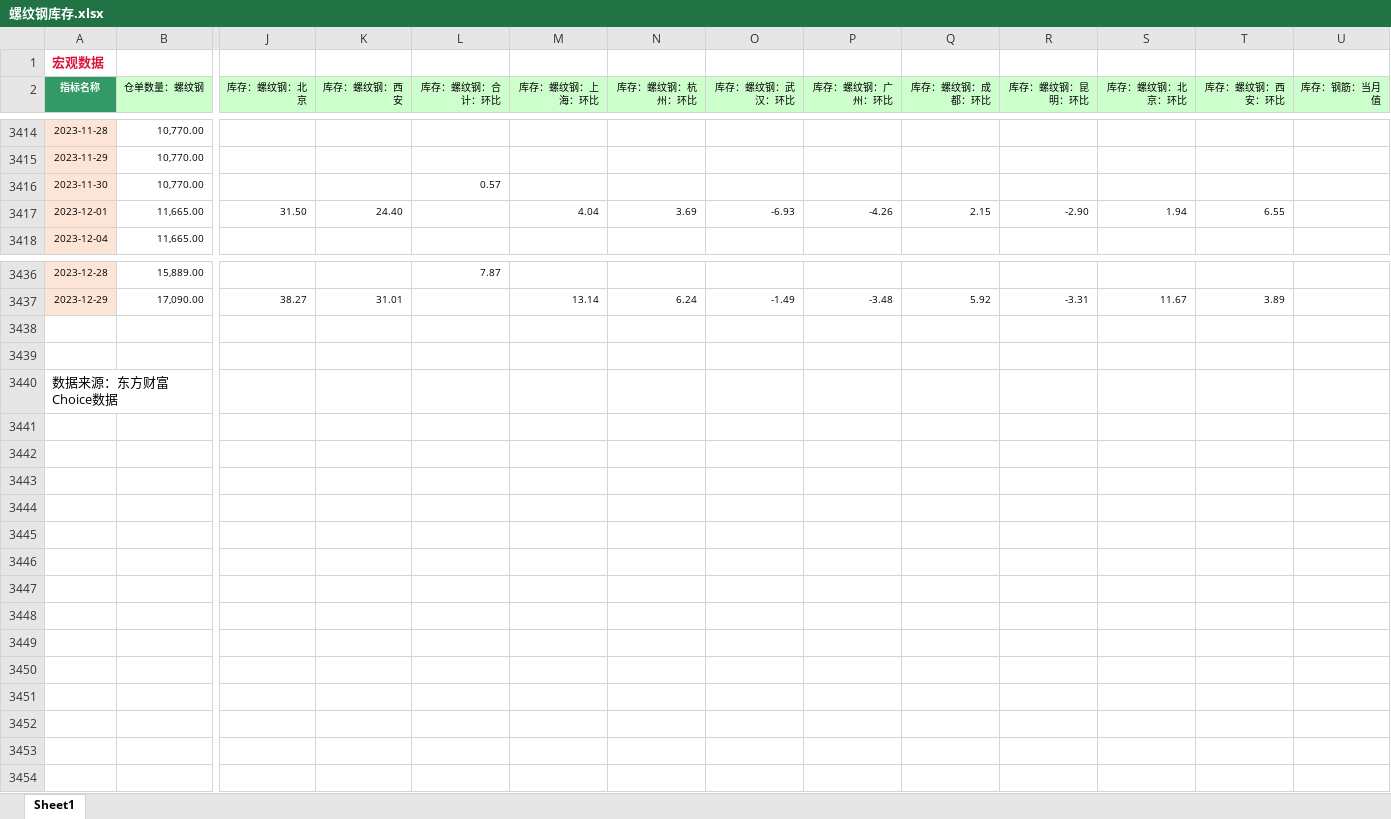
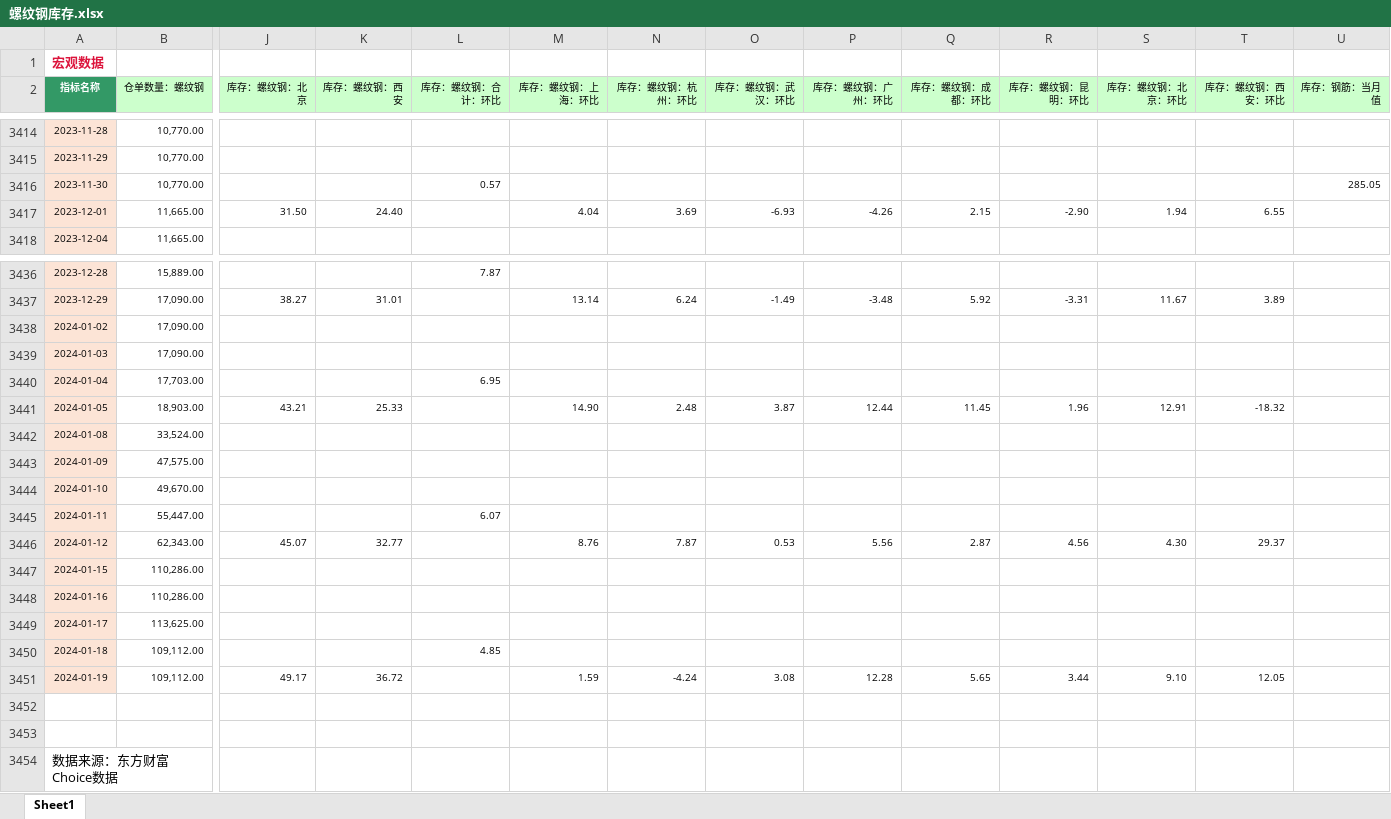
Before and after one commit to Howard-66/futures_nexus, an Excel workbook: steel/data/mid-stream/螺纹钢/螺纹钢库存.xlsx, sheet Sheet1, drawn as a sheet; only a part is shown, gaps mark what is left out; values as stored, in another font and other column widths than the file's, no borders; rows hold the shown columns only; the diff names each change by its address in the sheet, - before the commit and + after, or states it on an @@ line.

Commit message:
1.update data to 2024-1-19; 2.implement auto-complete data downloading code

```diff
--- a/steel/data/mid-stream/螺纹钢/螺纹钢库存.xlsx (sheet Sheet1)
+++ b/steel/data/mid-stream/螺纹钢/螺纹钢库存.xlsx (sheet Sheet1)
-U3416 (库存：钢筋：当月值): (empty)
+U3416 (库存：钢筋：当月值): 285.05
+row 3438: 2024-01-02 | 17,090.00
+row 3439: 2024-01-03 | 17,090.00
+row 3440: 2024-01-04 | 17,703.00 |  |  | 6.95
+row 3441: 2024-01-05 | 18,903.00 | 43.21 | 25.33 |  | 14.90 | 2.48 | 3.87 | 12.44 | 11.45 | 1.96 | 12.91 | -18.32
+row 3442: 2024-01-08 | 33,524.00
+row 3443: 2024-01-09 | 47,575.00
+row 3444: 2024-01-10 | 49,670.00
+row 3445: 2024-01-11 | 55,447.00 |  |  | 6.07
+row 3446: 2024-01-12 | 62,343.00 | 45.07 | 32.77 |  | 8.76 | 7.87 | 0.53 | 5.56 | 2.87 | 4.56 | 4.30 | 29.37
+row 3447: 2024-01-15 | 110,286.00
+row 3448: 2024-01-16 | 110,286.00
+row 3449: 2024-01-17 | 113,625.00
+row 3450: 2024-01-18 | 109,112.00 |  |  | 4.85
+row 3451: 2024-01-19 | 109,112.00 | 49.17 | 36.72 |  | 1.59 | -4.24 | 3.08 | 12.28 | 5.65 | 3.44 | 9.10 | 12.05
```
Also changed, not shown: steel/data/down-stream/房地产/房地产开发投资完成额.xlsx, steel/data/down-stream/房地产/房地产开发投资资金来源.xlsx, 27 other files.
